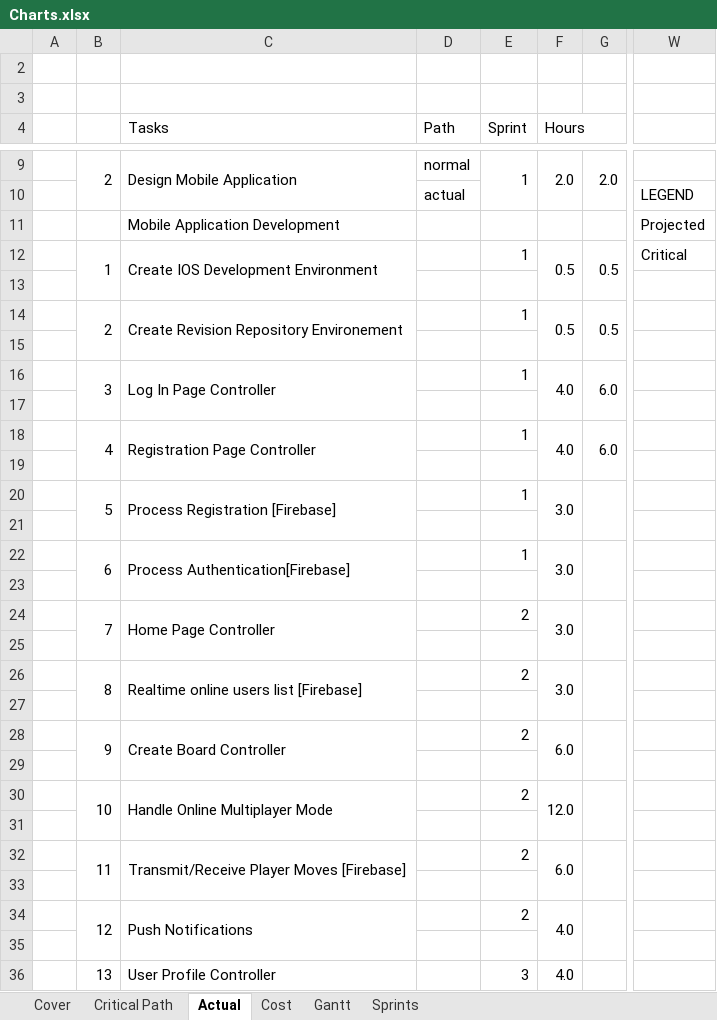
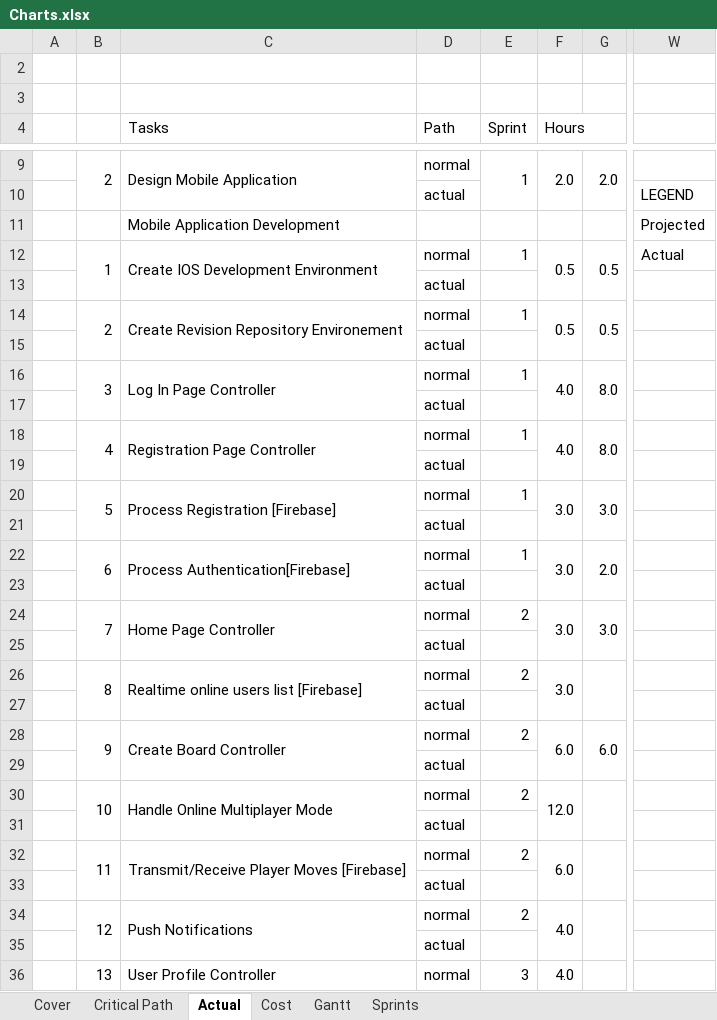
Before and after one commit to otetLopez/TicTacReflexToe, an Excel workbook: Assets/Charts.xlsx, sheet Actual, drawn as a sheet; only a part is shown, gaps mark what is left out; values as stored, in another font and other column widths than the file's, no cell formats; the diff covers the shown part only; the diff names each change by its address in the sheet, - before the commit and + after, or states it on an @@ line.

```diff
--- a/Assets/Charts.xlsx (sheet Actual)
+++ b/Assets/Charts.xlsx (sheet Actual)
-D12 (Path): (empty)
+D12 (Path): normal
-W12: Critical
+W12: Actual
-D13 (Path): (empty)
+D13 (Path): actual
-D14 (Path): (empty)
+D14 (Path): normal
-D15 (Path): (empty)
+D15 (Path): actual
-D16 (Path): (empty)
+D16 (Path): normal
-G16: 6.0
+G16: 8.0
-D17 (Path): (empty)
+D17 (Path): actual
-D18 (Path): (empty)
+D18 (Path): normal
-G18: 6.0
+G18: 8.0
-D19 (Path): (empty)
+D19 (Path): actual
-D20 (Path): (empty)
+D20 (Path): normal
-G20: (empty)
+G20: 3.0
-D21 (Path): (empty)
+D21 (Path): actual
-D22 (Path): (empty)
+D22 (Path): normal
-G22: (empty)
+G22: 2.0
-D23 (Path): (empty)
+D23 (Path): actual
-D24 (Path): (empty)
+D24 (Path): normal
-G24: (empty)
+G24: 3.0
-D25 (Path): (empty)
+D25 (Path): actual
-D26 (Path): (empty)
+D26 (Path): normal
-D27 (Path): (empty)
+D27 (Path): actual
-D28 (Path): (empty)
+D28 (Path): normal
-G28: (empty)
+G28: 6.0
-D29 (Path): (empty)
+D29 (Path): actual
-D30 (Path): (empty)
+D30 (Path): normal
-D31 (Path): (empty)
+D31 (Path): actual
-D32 (Path): (empty)
+D32 (Path): normal
-D33 (Path): (empty)
+D33 (Path): actual
-D34 (Path): (empty)
+D34 (Path): normal
-D35 (Path): (empty)
+D35 (Path): actual
-D36 (Path): (empty)
+D36 (Path): normal
```
Also changed, not shown: 19 edited cells elsewhere in this sheet, cell formats, 4 other files.
